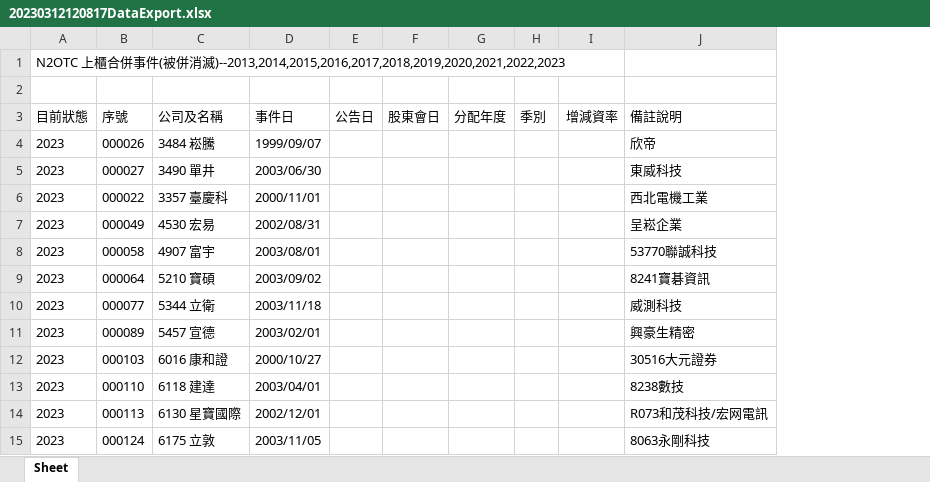
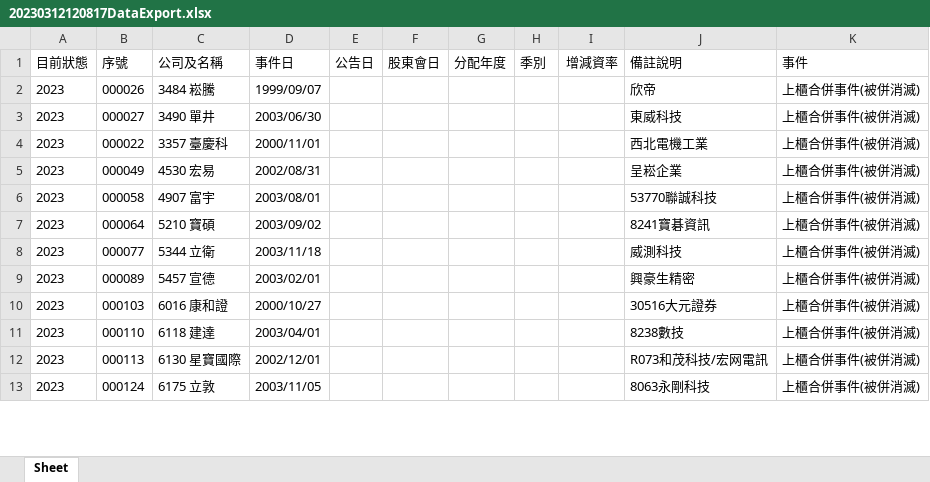
Before and after one commit to Cyu41/Revenue, an Excel workbook: 併購前後是否影響/Data/20230312120817DataExport.xlsx, sheet Sheet, drawn as a sheet; only a part is shown; values as stored, in another font and other column widths than the file's, no borders; removed rows and columns are numbered as before the commit, all else as after; the diff names each change by its address in the sheet, - before the commit and + after, or states it on an @@ line.

```diff
--- a/併購前後是否影響/Data/20230312120817DataExport.xlsx (sheet Sheet)
+++ b/併購前後是否影響/Data/20230312120817DataExport.xlsx (sheet Sheet)
+column K (事件), rows 2-13: all 上櫃合併事件(被併消滅)
-row 1: N2OTC 上櫃合併事件(被併消滅)--2013,2014,2015,2016,2017,2018,2019,2020,2021,2022,2023
-row 2: (empty)
```
Also changed, not shown: 併購前後是否影響/Data/20230312120840DataExport.xlsx, 併購前後是否影響/Data/20230312120851DataExport.xlsx, 39 other files.
